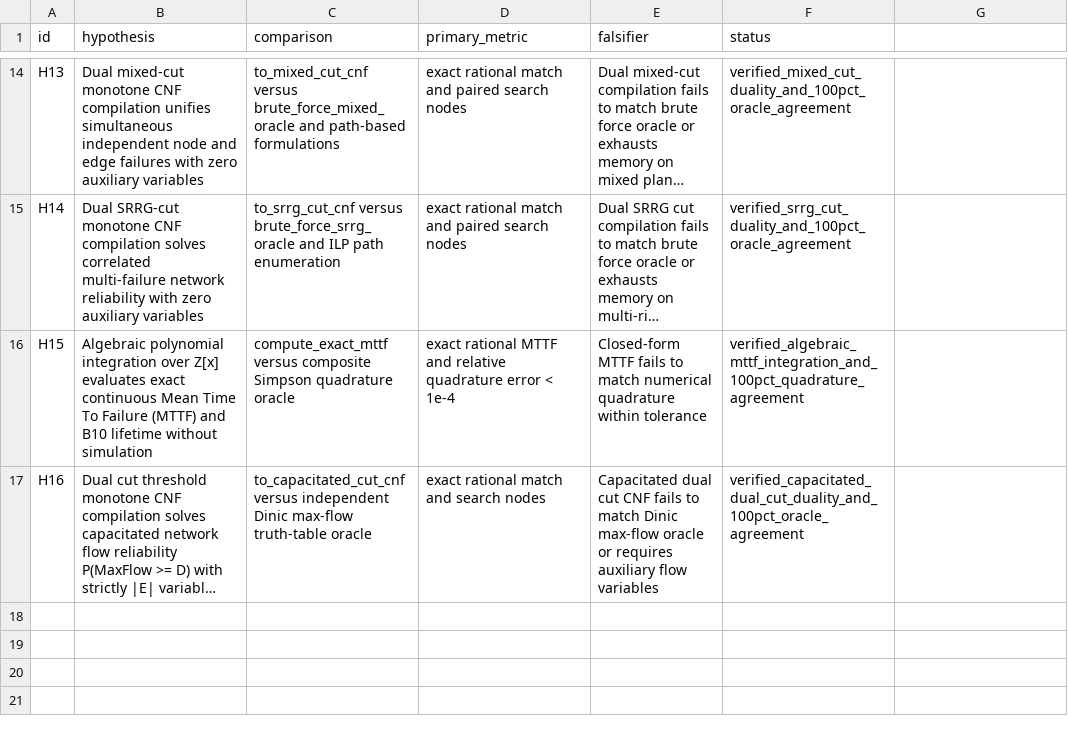
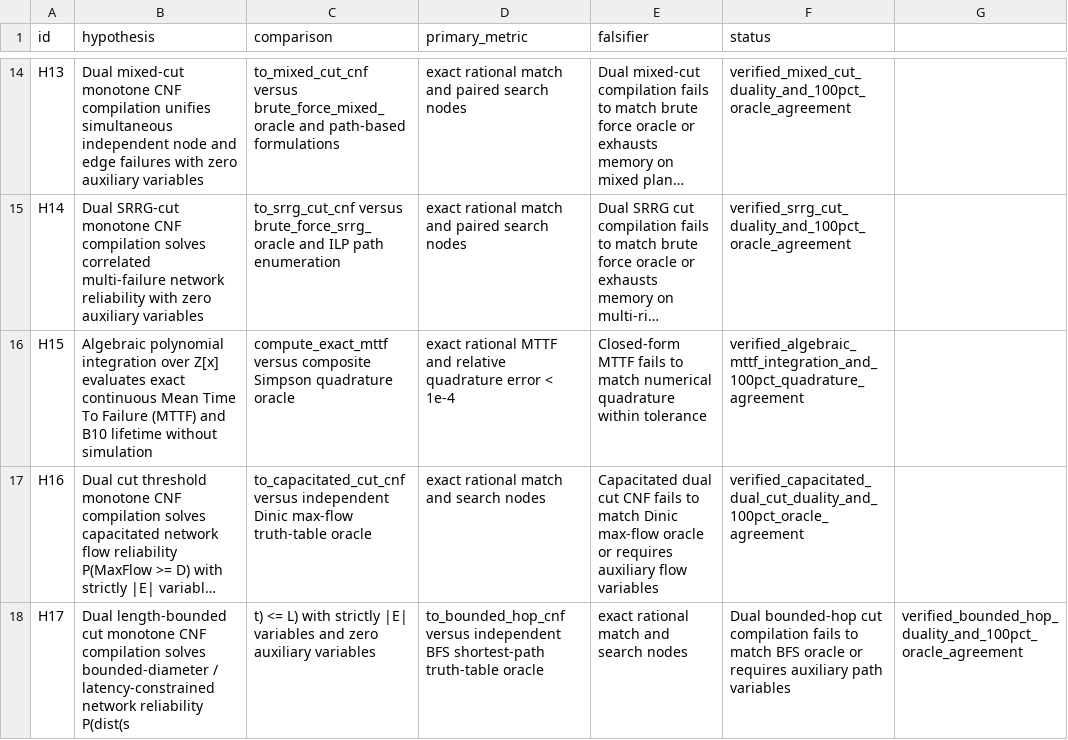
Before and after one commit to Hardonian/SAT-Frontier, a CSV file: docs/hypotheses.csv, drawn as a sheet; only a part is shown, gaps mark what is left out; long unchanged cells end in …; the diff names each change by its address in the sheet, - before the commit and + after, or states it on an @@ line.

Commit message:
feat: complete Hypothesis H17 bounded-hop reliability, interactive web dashboard, and Lean 4 cut duality verification

```diff
--- a/docs/hypotheses.csv
+++ b/docs/hypotheses.csv
+row 18: H17 | Dual length-bounded cut monotone CNF compilation solves bounded-diameter / latency-constrained network reliability P(dist(s | t) <= L) with strictly |E| variables and zero auxiliary variables | to_bounded_hop_cnf versus independent BFS shortest-path truth-table oracle | exact rational match and search nodes | Dual bounded-hop cut compilation fails to match BFS oracle or requires auxiliary path variables | verified_bounded_hop_duality_and_100pct_oracle_agreement
```
Also changed, not shown: 42 other files.
